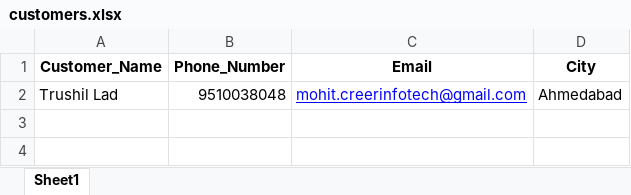
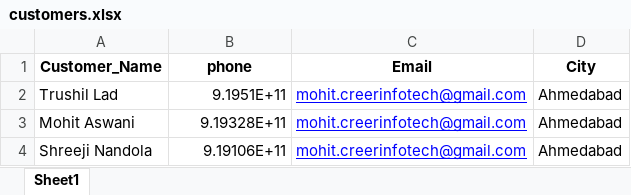
Before and after one commit to TrushilDev/SpeechSalesBot, an Excel workbook: customers.xlsx, sheet Sheet1, drawn as a sheet; values as stored, in another font and other column widths than the file's, no borders; the diff names each change by its address in the sheet, - before the commit and + after, or states it on an @@ line.

Commit message:
implemented calling from the execl sheet and saving the data from the excel sheet

```diff
--- a/customers.xlsx (sheet Sheet1)
+++ b/customers.xlsx (sheet Sheet1)
-B1: Phone_Number
+B1: phone
-B2 (phone): 9510038048
+B2 (phone): 9.1951E+11
+row 3: Mohit Aswani | 9.19328E+11 | mohit.creerinfotech@gmail.com | Ahmedabad
+row 4: Shreeji Nandola | 9.19106E+11 | mohit.creerinfotech@gmail.com | Ahmedabad
```
Also changed, not shown: Sales_Conversation_Twilio.xlsx, Sales_Leads.xlsx, 1 other file.
